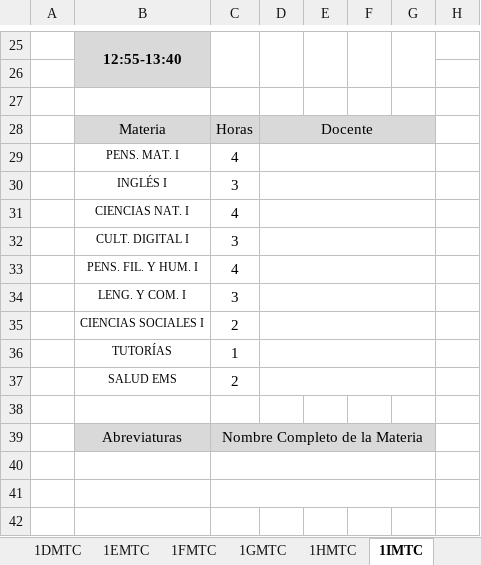
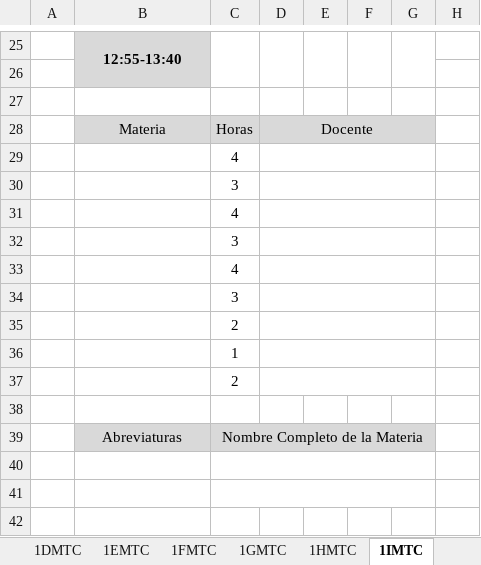
Before and after one commit to licovalibustos/cbtis73, an Excel workbook: Template_Horarios_Grupos_Matutino.xlsx, sheet 1IMTC, drawn as a sheet; only a part is shown, gaps mark what is left out; values as stored, in another font and other column widths than the file's, no borders; charts and pictures not drawn; the diff names each change by its address in the sheet, - before the commit and + after, or states it on an @@ line.

Commit message:
chore: update group schedule templates (matutino + vespertino)

```diff
--- a/Template_Horarios_Grupos_Matutino.xlsx (sheet 1IMTC)
+++ b/Template_Horarios_Grupos_Matutino.xlsx (sheet 1IMTC)
-B29: PENS. MAT. I
+B29: (empty)
-B30: INGLÉS I
+B30: (empty)
-B31: CIENCIAS NAT. I
+B31: (empty)
-B32: CULT. DIGITAL I
+B32: (empty)
-B33: PENS. FIL. Y HUM. I
+B33: (empty)
-B34: LENG. Y COM. I
+B34: (empty)
-B35: CIENCIAS SOCIALES I
+B35: (empty)
-B36: TUTORÍAS
+B36: (empty)
-B37: SALUD EMS
+B37: (empty)
```
Also changed, not shown: Template_Horarios_Grupos_Vespertino.xlsx.
